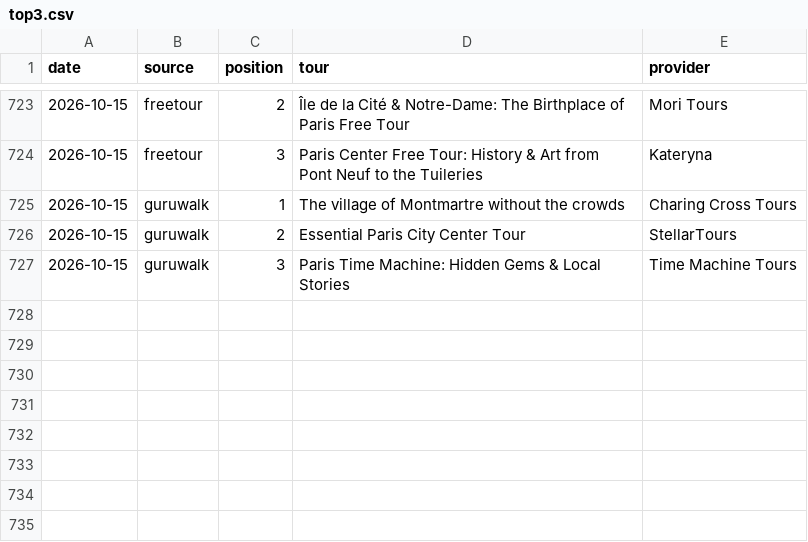
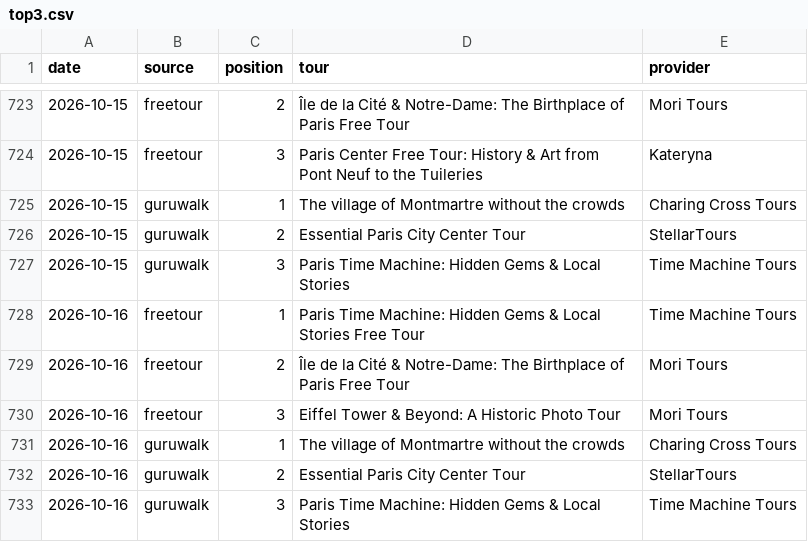
Before and after one commit to LR033/freetour-tracker, a CSV file: top3.csv, drawn as a sheet; only a part is shown, gaps mark what is left out.

```diff
--- a/top3.csv
+++ b/top3.csv
@@ -727 +727,7 @@ date,source,position,tour,provider
 2026-10-15,guruwalk,3,Paris Time Machine: Hidden Gems & Local Stories,Time Machine Tours
+2026-10-16,freetour,1,Paris Time Machine: Hidden Gems & Local Stories Free Tour,Time Machine Tours
+2026-10-16,freetour,2,Île de la Cité & Notre-Dame: The Birthplace of Paris Free Tour,Mori Tours
+2026-10-16,freetour,3,Eiffel Tower & Beyond: A Historic Photo Tour,Mori Tours
+2026-10-16,guruwalk,1,The village of Montmartre without the crowds,Charing Cross Tours
+2026-10-16,guruwalk,2,Essential Paris City Center Tour,StellarTours
+2026-10-16,guruwalk,3,Paris Time Machine: Hidden Gems & Local Stories,Time Machine Tours
```
Also changed, not shown: rankings.csv.
